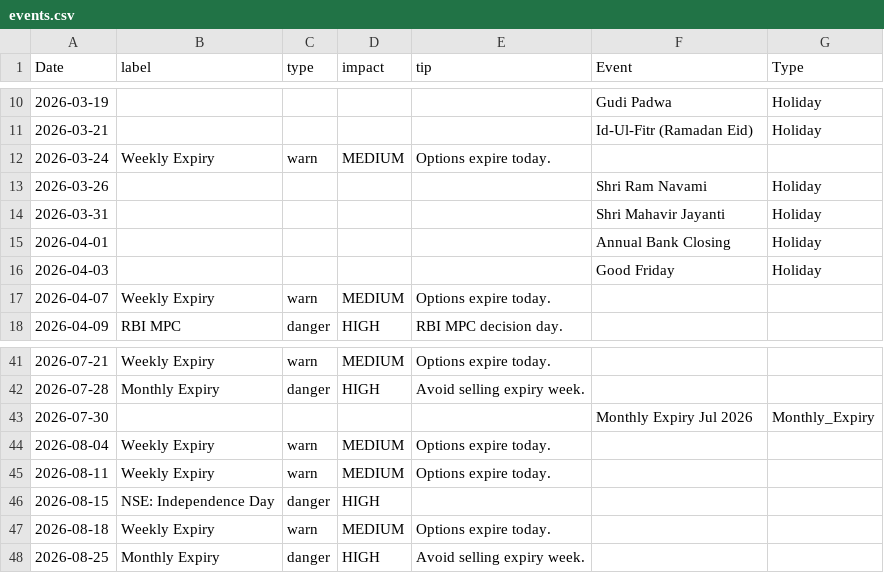
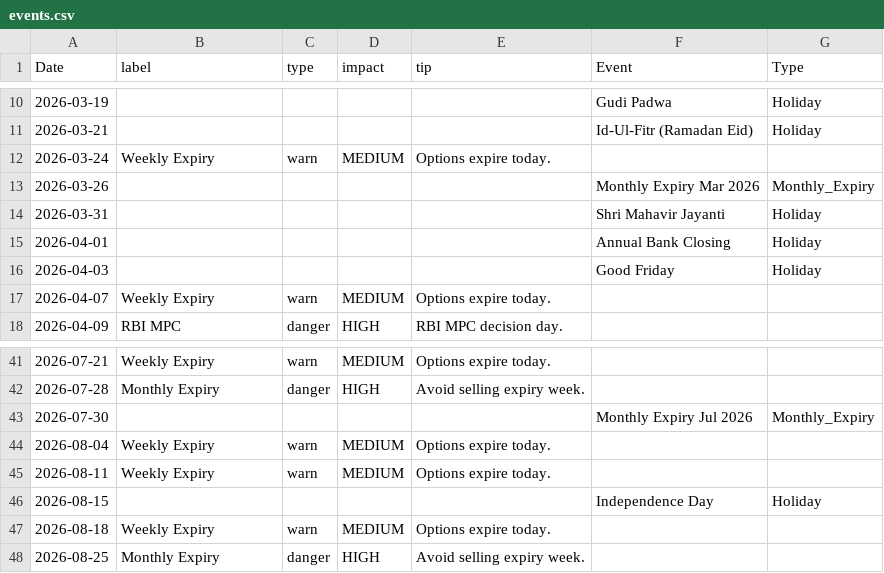
Before and after one commit to pravindev666/Jacob-XGBoost-Classifier, a CSV file: data/events.csv, drawn as a sheet; only a part is shown, gaps mark what is left out.

```diff
--- a/data/events.csv
+++ b/data/events.csv
@@ -12,3 +12,3 @@ Date,label,type,impact,tip,Event,Type
 2026-03-24,Weekly Expiry,warn,MEDIUM,Options expire today.,,
-2026-03-26,,,,,Shri Ram Navami,Holiday
+2026-03-26,,,,,Monthly Expiry Mar 2026,Monthly_Expiry
 2026-03-31,,,,,Shri Mahavir Jayanti,Holiday
@@ -45,3 +45,3 @@ Date,label,type,impact,tip,Event,Type
 2026-08-11,Weekly Expiry,warn,MEDIUM,Options expire today.,,
-2026-08-15,NSE: Independence Day,danger,HIGH,,,
+2026-08-15,,,,,Independence Day,Holiday
 2026-08-18,Weekly Expiry,warn,MEDIUM,Options expire today.,,
```
Also changed, not shown: data/bank_nifty_daily.csv, data/nifty_daily.csv, 5 other files.
